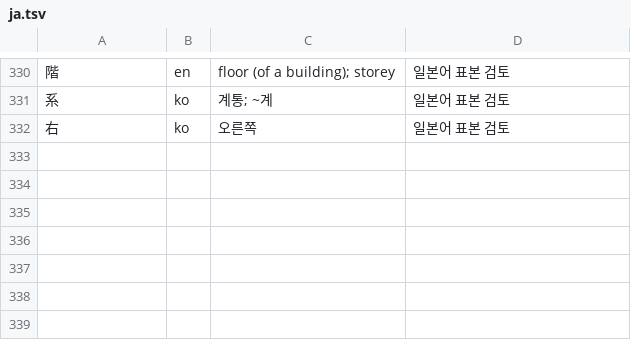
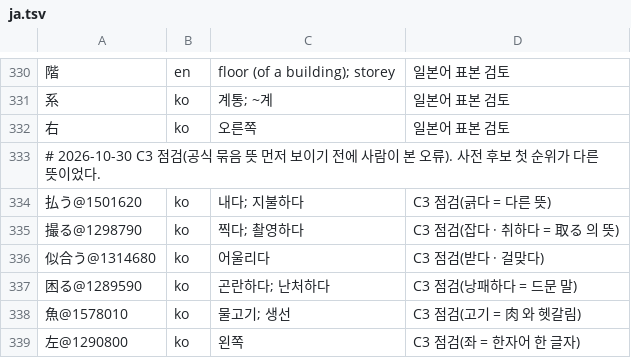
Before and after one commit to jayjodev/saybit-data, a TSV file: Tools/pack_overrides/ja.tsv, drawn as a sheet; only a part is shown, gaps mark what is left out; the diff names each change by its address in the sheet, - before the commit and + after, or states it on an @@ line.

Commit message:
Saybit converted data 2026-10-30.2 (shipped in iPhone 1.0.0 (25) and Android 1.0.0 (2))
Reviewed corrections in Tools/pack_overrides for 11 entries (Korean meanings of 払う, 撮る, 似合う, 困る, 魚, 左, 后面, 压力, medicine, cart, and the HSK 4 reading of 行). Dictionaries unchanged; SHA256SUMS.txt matches the app build export (44 files).

```diff
--- a/Tools/pack_overrides/ja.tsv
+++ b/Tools/pack_overrides/ja.tsv
+row 333: # 2026-10-30 C3 점검(공식 묶음 뜻 먼저 보이기 전에 사람이 본 오류). 사전 후보 첫 순위가 다른 뜻이었다.
+row 334: 払う@1501620 | ko | 내다; 지불하다 | C3 점검(긁다 = 다른 뜻)
+row 335: 撮る@1298790 | ko | 찍다; 촬영하다 | C3 점검(잡다 · 취하다 = 取る 의 뜻)
+row 336: 似合う@1314680 | ko | 어울리다 | C3 점검(받다 · 걸맞다)
+row 337: 困る@1289590 | ko | 곤란하다; 난처하다 | C3 점검(낭패하다 = 드문 말)
+row 338: 魚@1578010 | ko | 물고기; 생선 | C3 점검(고기 = 肉 와 헷갈림)
+row 339: 左@1290800 | ko | 왼쪽 | C3 점검(좌 = 한자어 한 글자)
```
Also changed, not shown: Tools/pack_overrides/en.tsv, Tools/pack_overrides/zh.tsv, 48 other files.
